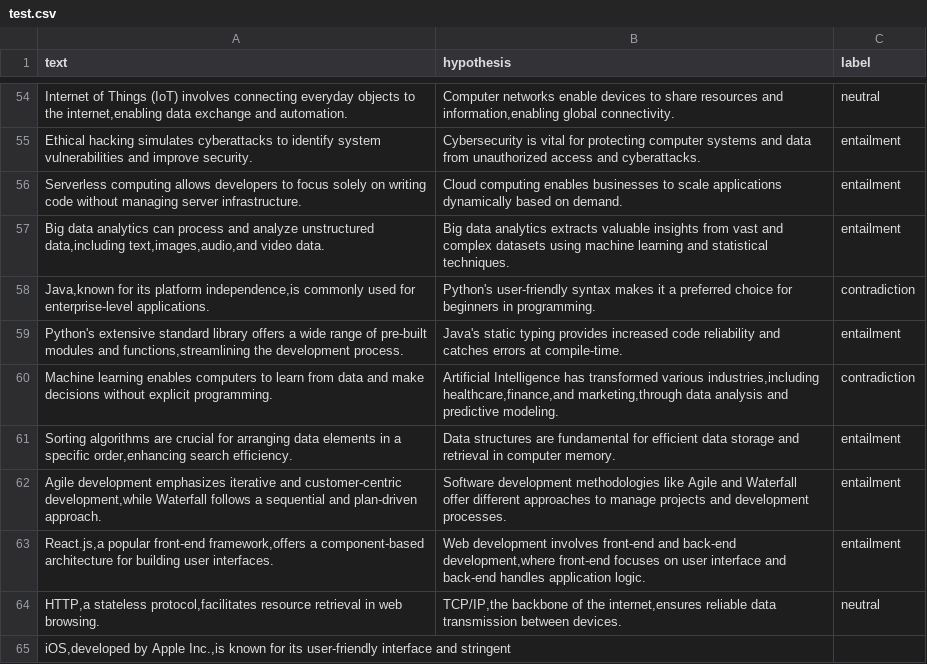
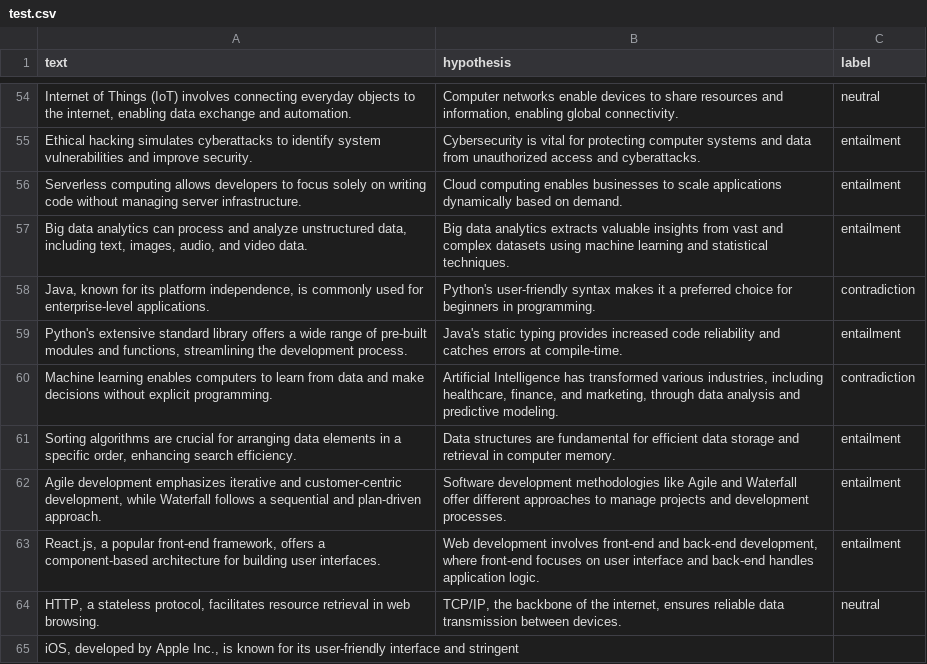
Before and after one commit to mijanur-rahman-40/natural_language_processing, a CSV file: basics/22_sentence_transformer/test.csv, drawn as a sheet; only a part is shown, gaps mark what is left out; the diff covers the shown part only.

```diff
--- a/basics/22_sentence_transformer/test.csv
+++ b/basics/22_sentence_transformer/test.csv
@@ -54,13 +54,13 @@ text,hypothesis,label
-"Internet of Things (IoT) involves connecting everyday objects to the internet,enabling data exchange and automation.","Computer networks enable devices to share resources and information,enabling global connectivity.","neutral"
+"Internet of Things (IoT) involves connecting everyday objects to the internet, enabling data exchange and automation.","Computer networks enable devices to share resources and information, enabling global connectivity.","neutral"
 "Ethical hacking simulates cyberattacks to identify system vulnerabilities and improve security.","Cybersecurity is vital for protecting computer systems and data from unauthorized access and cyberattacks.","entailment"
 "Serverless computing allows developers to focus solely on writing code without managing server infrastructure.","Cloud computing enables businesses to scale applications dynamically based on demand.","entailment"
-"Big data analytics can process and analyze unstructured data,including text,images,audio,and video data.","Big data analytics extracts valuable insights from vast and complex datasets using machine learning and statistical techniques.","entailment"
-"Java,known for its platform independence,is commonly used for enterprise-level applications.","Python's user-friendly syntax makes it a preferred choice for beginners in programming.","contradiction"
-"Python's extensive standard library offers a wide range of pre-built modules and functions,streamlining the development process.","Java's static typing provides increased code reliability and catches errors at compile-time.","entailment"
-"Machine learning enables computers to learn from data and make decisions without explicit programming.","Artificial Intelligence has transformed various industries,including healthcare,finance,and marketing,through data analysis and predictive modeling.","contradiction"
-"Sorting algorithms are crucial for arranging data elements in a specific order,enhancing search efficiency.","Data structures are fundamental for efficient data storage and retrieval in computer memory.","entailment"
-"Agile development emphasizes iterative and customer-centric development,while Waterfall follows a sequential and plan-driven approach.","Software development methodologies like Agile and Waterfall offer different approaches to manage projects and development processes.","entailment"
-"React.js,a popular front-end framework,offers a component-based architecture for building user interfaces.","Web development involves front-end and back-end development,where front-end focuses on user interface and back-end handles application logic.","entailment"
-"HTTP,a stateless protocol,facilitates resource retrieval in web browsing.","TCP/IP,the backbone of the internet,ensures reliable data transmission between devices.","neutral"
-"iOS,developed by Apple Inc.,is known for its user-friendly interface and stringent
-
+"Big data analytics can process and analyze unstructured data, including text, images, audio, and video data.","Big data analytics extracts valuable insights from vast and complex datasets using machine learning and statistical techniques.","entailment"
+"Java, known for its platform independence, is commonly used for enterprise-level applications.","Python's user-friendly syntax makes it a preferred choice for beginners in programming.","contradiction"
+"Python's extensive standard library offers a wide range of pre-built modules and functions, streamlining the development process.","Java's static typing provides increased code reliability and catches errors at compile-time.","entailment"
+"Machine learning enables computers to learn from data and make decisions without explicit programming.","Artificial Intelligence has transformed various industries, including healthcare, finance, and marketing, through data analysis and predictive modeling.","contradiction"
+"Sorting algorithms are crucial for arranging data elements in a specific order, enhancing search efficiency.","Data structures are fundamental for efficient data storage and retrieval in computer memory.","entailment"
+"Agile development emphasizes iterative and customer-centric development, while Waterfall follows a sequential and plan-driven approach.","Software development methodologies like Agile and Waterfall offer different approaches to manage projects and development processes.","entailment"
+"React.js, a popular front-end framework, offers a component-based architecture for building user interfaces.","Web development involves front-end and back-end development, where front-end focuses on user interface and back-end handles application logic.","entailment"
+"HTTP, a stateless protocol, facilitates resource retrieval in web browsing.","TCP/IP, the backbone of the internet, ensures reliable data transmission between devices.","neutral"
+"iOS, developed by Apple Inc., is known for its user-friendly interface and stringent
+
```
Also changed, not shown: 63 edited cells elsewhere in this file, 8 other files.
